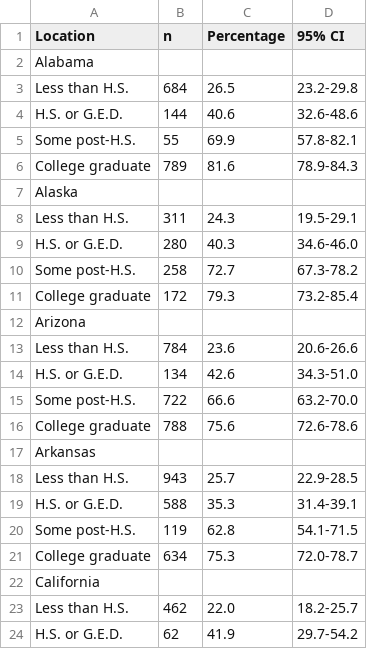
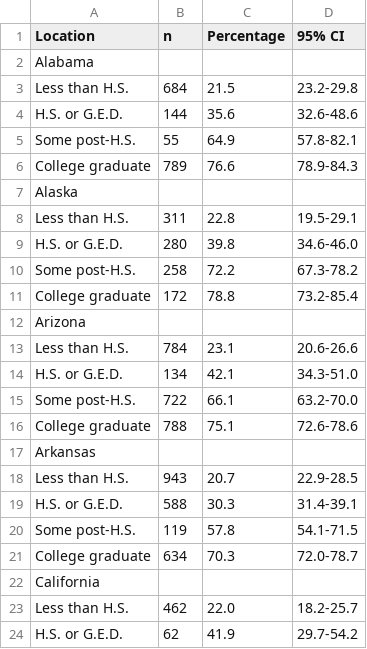
Before and after one commit to sms-sudo/lumina, a CSV file: pages/data/volunteer/charitabledonations_2019.csv, drawn as a sheet; only a part is shown; the diff covers the shown part only.

```diff
--- a/pages/data/volunteer/charitabledonations_2019.csv
+++ b/pages/data/volunteer/charitabledonations_2019.csv
@@ -2,21 +2,21 @@ Location,n,Percentage,95% CI
 Alabama,,,
-Less than H.S.,684,26.5,23.2-29.8
-H.S. or G.E.D.,144,40.6,32.6-48.6
-Some post-H.S.,55,69.9,57.8-82.1
-College graduate,789,81.6,78.9-84.3
+Less than H.S.,684,21.5,23.2-29.8
+H.S. or G.E.D.,144,35.6,32.6-48.6
+Some post-H.S.,55,64.9,57.8-82.1
+College graduate,789,76.6,78.9-84.3
 Alaska,,,
-Less than H.S.,311,24.3,19.5-29.1
-H.S. or G.E.D.,280,40.3,34.6-46.0
-Some post-H.S.,258,72.7,67.3-78.2
-College graduate,172,79.3,73.2-85.4
+Less than H.S.,311,22.8,19.5-29.1
+H.S. or G.E.D.,280,39.8,34.6-46.0
+Some post-H.S.,258,72.2,67.3-78.2
+College graduate,172,78.8,73.2-85.4
 Arizona,,,
-Less than H.S.,784,23.6,20.6-26.6
-H.S. or G.E.D.,134,42.6,34.3-51.0
-Some post-H.S.,722,66.6,63.2-70.0
-College graduate,788,75.6,72.6-78.6
+Less than H.S.,784,23.1,20.6-26.6
+H.S. or G.E.D.,134,42.1,34.3-51.0
+Some post-H.S.,722,66.1,63.2-70.0
+College graduate,788,75.1,72.6-78.6
 Arkansas,,,
-Less than H.S.,943,25.7,22.9-28.5
-H.S. or G.E.D.,588,35.3,31.4-39.1
-Some post-H.S.,119,62.8,54.1-71.5
-College graduate,634,75.3,72.0-78.7
+Less than H.S.,943,20.7,22.9-28.5
+H.S. or G.E.D.,588,30.3,31.4-39.1
+Some post-H.S.,119,57.8,54.1-71.5
+College graduate,634,70.3,72.0-78.7
 California,,,
```
Also changed, not shown: 16 edited cells elsewhere in this file, pages/data/volunteer/charitabledonations_2020.csv, pages/data/volunteer/formalvolunteer_2019.csv, 7 other files.
